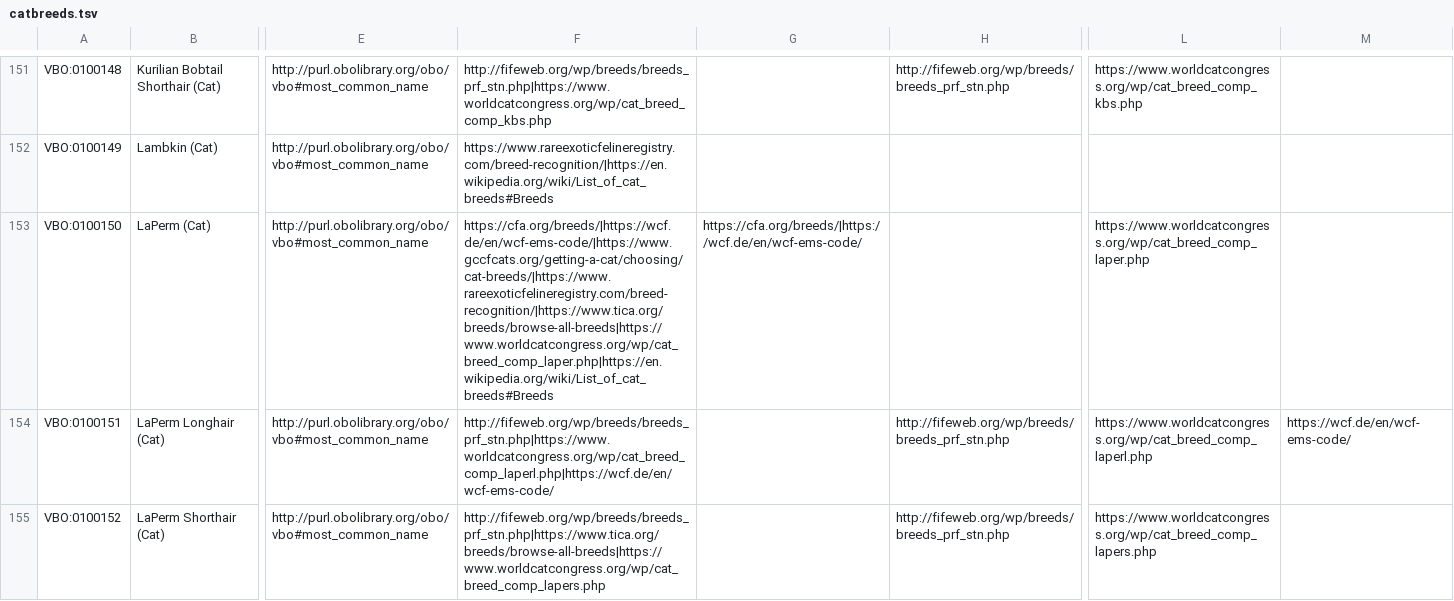
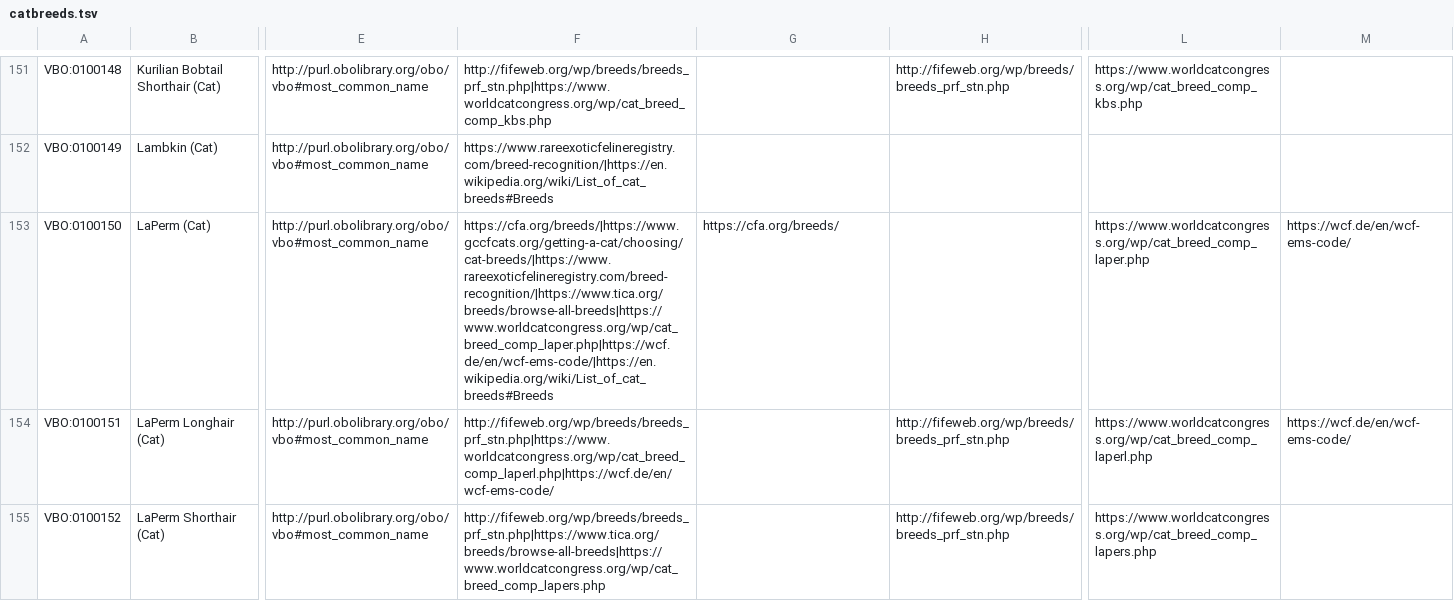
Before and after one commit to monarch-initiative/vertebrate-breed-ontology, a TSV file: src/ontology/components/catbreeds.tsv, drawn as a sheet; only a part is shown, gaps mark what is left out; the diff names each change by its address in the sheet, - before the commit and + after, or states it on an @@ line.

```diff
--- a/src/ontology/components/catbreeds.tsv
+++ b/src/ontology/components/catbreeds.tsv
-F153: https://cfa.org/breeds/|https://wcf.de/en/wcf-ems-code/|https://www.gccfcats.org/getting-a-cat/choosing/cat-breeds/|https://www.rareexoticfelineregistry.com/breed-recognition/|https://www.tica.org/breeds/browse-all-breeds|https://www.worldcatcongress.org/wp/cat_breed_comp_laper.php|https://en.wikipedia.org/wiki/List_of_cat_breeds#Breeds
+F153: https://cfa.org/breeds/|https://www.gccfcats.org/getting-a-cat/choosing/cat-breeds/|https://www.rareexoticfelineregistry.com/breed-recognition/|https://www.tica.org/breeds/browse-all-breeds|https://www.worldcatcongress.org/wp/cat_breed_comp_laper.php|https://wcf.de/en/wcf-ems-code/|https://en.wikipedia.org/wiki/List_of_cat_breeds#Breeds
-G153: https://cfa.org/breeds/|https://wcf.de/en/wcf-ems-code/
+G153: https://cfa.org/breeds/
-M153: (empty)
+M153: https://wcf.de/en/wcf-ems-code/
```
Also changed, not shown: src/ontology/components/omiabreeds.tsv, 3 other files.
